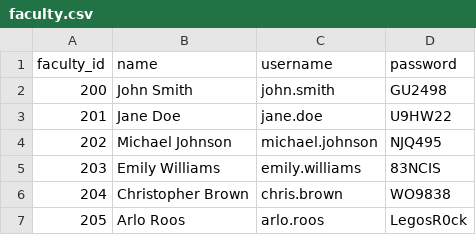
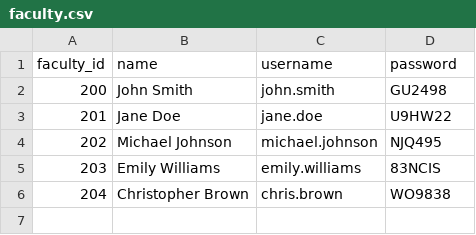
Before and after one commit to Puumaaya11/APDLCI-library-assistant, a CSV file: resources/faculty.csv, drawn as a sheet.

Commit message:
Modified some of the csv entries

```diff
--- a/resources/faculty.csv
+++ b/resources/faculty.csv
@@ -6,2 +6 @@ faculty_id,name,username,password
 204,Christopher Brown,chris.brown,WO9838
-205,Arlo Roos,arlo.roos,LegosR0ck
```
